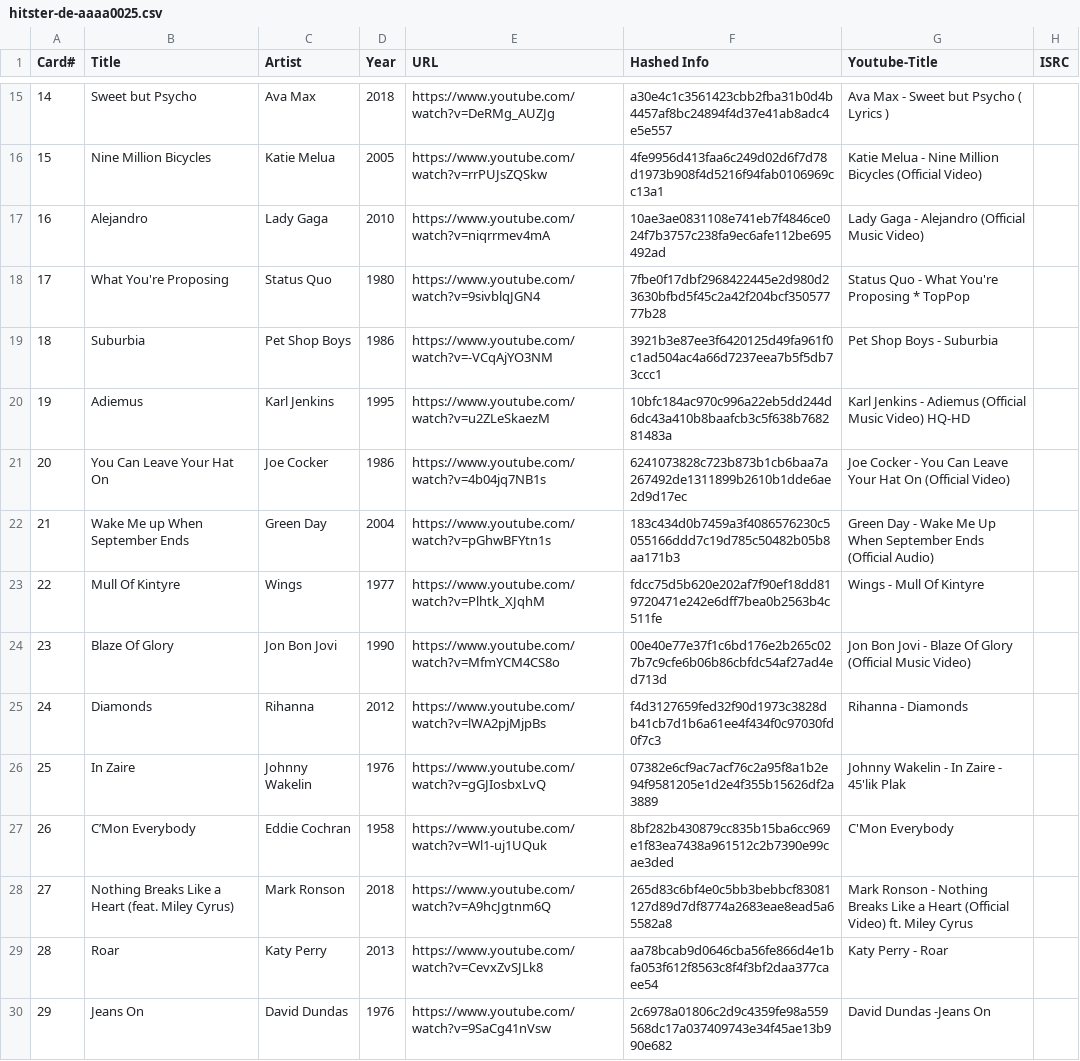
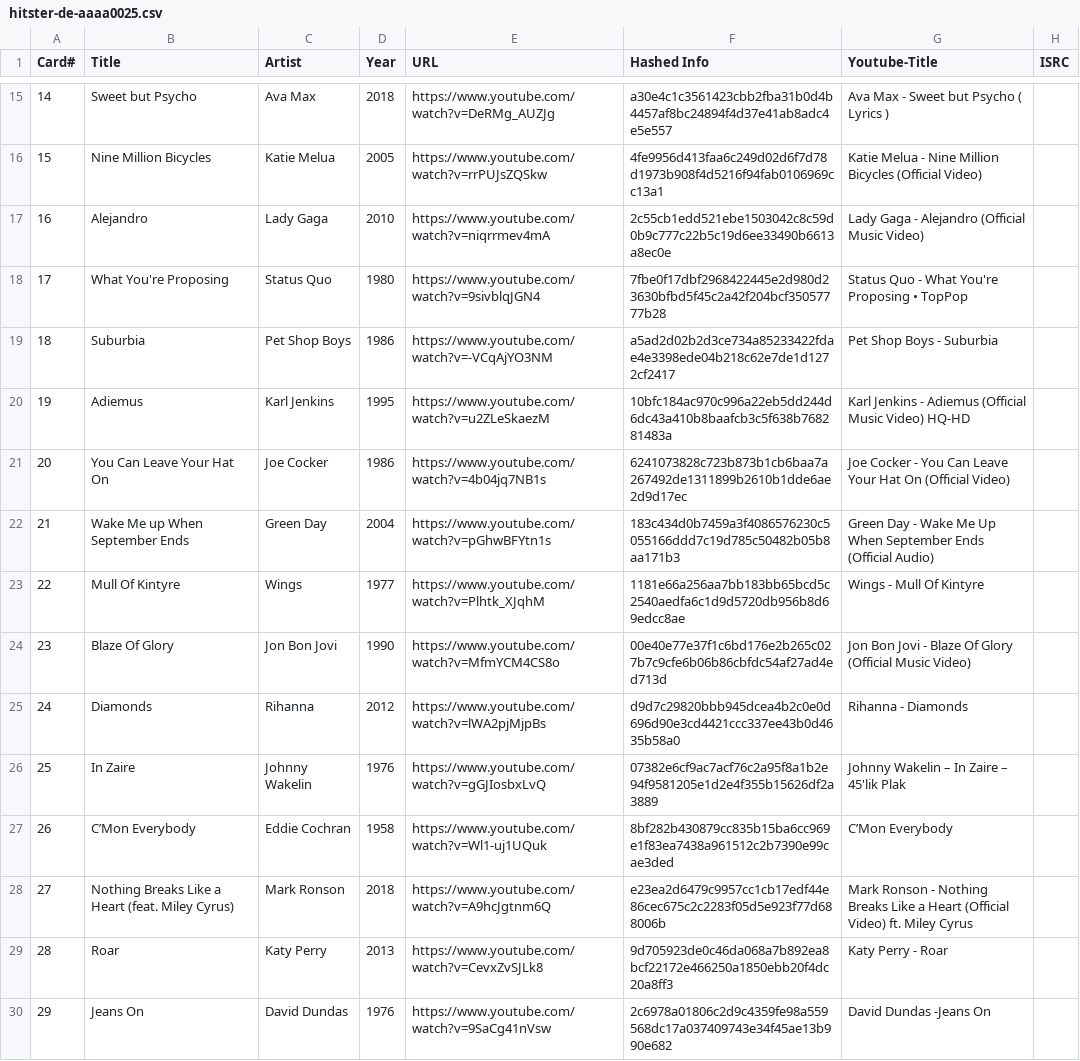
Before and after one commit to andygruber/songseeker-hitster-playlists, a CSV file: hitster-de-aaaa0025.csv, drawn as a sheet; only a part is shown, gaps mark what is left out; the diff covers the shown part only.

Commit message:
Fix links in Bayern1

```diff
--- a/hitster-de-aaaa0025.csv
+++ b/hitster-de-aaaa0025.csv
@@ -16,5 +16,5 @@ Card#,Title,Artist,Year,URL,Hashed Info,Youtube-Title,ISRC
 15,Nine Million Bicycles,Katie Melua,2005,https://www.youtube.com/watch?v=rrPUJsZQSkw,4fe9956d413faa6c249d02d6f7d78d1973b908f4d5216f94fab0106969cc13a1,Katie Melua - Nine Million Bicycles (Official Video),
-16,Alejandro,Lady Gaga,2010,https://www.youtube.com/watch?v=niqrrmev4mA,10ae3ae0831108e741eb7f4846ce024f7b3757c238fa9ec6afe112be695492ad,Lady Gaga - Alejandro (Official Music Video),
-17,What You're Proposing,Status Quo,1980,https://www.youtube.com/watch?v=9sivblqJGN4,7fbe0f17dbf2968422445e2d980d23630bfbd5f45c2a42f204bcf35057777b28,Status Quo - What You're Proposing * TopPop,
-18,Suburbia,Pet Shop Boys,1986,https://www.youtube.com/watch?v=-VCqAjYO3NM,3921b3e87ee3f6420125d49fa961f0c1ad504ac4a66d7237eea7b5f5db73ccc1,Pet Shop Boys - Suburbia,
+16,Alejandro,Lady Gaga,2010,https://www.youtube.com/watch?v=niqrrmev4mA,2c55cb1edd521ebe1503042c8c59d0b9c777c22b5c19d6ee33490b6613a8ec0e,Lady Gaga - Alejandro (Official Music Video),
+17,What You're Proposing,Status Quo,1980,https://www.youtube.com/watch?v=9sivblqJGN4,7fbe0f17dbf2968422445e2d980d23630bfbd5f45c2a42f204bcf35057777b28,Status Quo - What You're Proposing • TopPop,
+18,Suburbia,Pet Shop Boys,1986,https://www.youtube.com/watch?v=-VCqAjYO3NM,a5ad2d02b2d3ce734a85233422fdae4e3398ede04b218c62e7de1d1272cf2417,Pet Shop Boys - Suburbia,
 19,Adiemus,Karl Jenkins,1995,https://www.youtube.com/watch?v=u2ZLeSkaezM,10bfc184ac970c996a22eb5dd244d6dc43a410b8baafcb3c5f638b768281483a,Karl Jenkins - Adiemus (Official Music Video) HQ-HD,
@@ -22,9 +22,9 @@ Card#,Title,Artist,Year,URL,Hashed Info,Youtube-Title,ISRC
 21,Wake Me up When September Ends,Green Day,2004,https://www.youtube.com/watch?v=pGhwBFYtn1s,183c434d0b7459a3f4086576230c5055166ddd7c19d785c50482b05b8aa171b3,Green Day - Wake Me Up When September Ends (Official Audio),
-22,Mull Of Kintyre,Wings,1977,https://www.youtube.com/watch?v=Plhtk_XJqhM,fdcc75d5b620e202af7f90ef18dd819720471e242e6dff7bea0b2563b4c511fe,Wings - Mull Of Kintyre,
+22,Mull Of Kintyre,Wings,1977,https://www.youtube.com/watch?v=Plhtk_XJqhM,1181e66a256aa7bb183bb65bcd5c2540aedfa6c1d9d5720db956b8d69edcc8ae,Wings - Mull Of Kintyre,
 23,Blaze Of Glory,Jon Bon Jovi,1990,https://www.youtube.com/watch?v=MfmYCM4CS8o,00e40e77e37f1c6bd176e2b265c027b7c9cfe6b06b86cbfdc54af27ad4ed713d,Jon Bon Jovi - Blaze Of Glory (Official Music Video),
-24,Diamonds,Rihanna,2012,https://www.youtube.com/watch?v=lWA2pjMjpBs,f4d3127659fed32f90d1973c3828db41cb7d1b6a61ee4f434f0c97030fd0f7c3,Rihanna - Diamonds,
-25,In Zaire,Johnny Wakelin,1976,https://www.youtube.com/watch?v=gGJIosbxLvQ,07382e6cf9ac7acf76c2a95f8a1b2e94f9581205e1d2e4f355b15626df2a3889,Johnny Wakelin - In Zaire - 45'lik Plak,
-26,C’Mon Everybody,Eddie Cochran,1958,https://www.youtube.com/watch?v=Wl1-uj1UQuk,8bf282b430879cc835b15ba6cc969e1f83ea7438a961512c2b7390e99cae3ded,C'Mon Everybody,
-27,Nothing Breaks Like a Heart (feat. Miley Cyrus),Mark Ronson,2018,https://www.youtube.com/watch?v=A9hcJgtnm6Q,265d83c6bf4e0c5bb3bebbcf83081127d89d7df8774a2683eae8ead5a65582a8,Mark Ronson - Nothing Breaks Like a Heart (Official Video) ft. Miley Cyrus,
-28,Roar,Katy Perry,2013,https://www.youtube.com/watch?v=CevxZvSJLk8,aa78bcab9d0646cba56fe866d4e1bfa053f612f8563c8f4f3bf2daa377caee54,Katy Perry - Roar,
+24,Diamonds,Rihanna,2012,https://www.youtube.com/watch?v=lWA2pjMjpBs,d9d7c29820bbb945dcea4b2c0e0d696d90e3cd4421ccc337ee43b0d4635b58a0,Rihanna - Diamonds,
+25,In Zaire,Johnny Wakelin,1976,https://www.youtube.com/watch?v=gGJIosbxLvQ,07382e6cf9ac7acf76c2a95f8a1b2e94f9581205e1d2e4f355b15626df2a3889,Johnny Wakelin – In Zaire – 45'lik Plak,
+26,C’Mon Everybody,Eddie Cochran,1958,https://www.youtube.com/watch?v=Wl1-uj1UQuk,8bf282b430879cc835b15ba6cc969e1f83ea7438a961512c2b7390e99cae3ded,C’Mon Everybody,
+27,Nothing Breaks Like a Heart (feat. Miley Cyrus),Mark Ronson,2018,https://www.youtube.com/watch?v=A9hcJgtnm6Q,e23ea2d6479c9957cc1cb17edf44e86cec675c2c2283f05d5e923f77d688006b,Mark Ronson - Nothing Breaks Like a Heart (Official Video) ft. Miley Cyrus,
+28,Roar,Katy Perry,2013,https://www.youtube.com/watch?v=CevxZvSJLk8,9d705923de0c46da068a7b892ea8bcf22172e466250a1850ebb20f4dc20a8ff3,Katy Perry - Roar,
 29,Jeans On,David Dundas,1976,https://www.youtube.com/watch?v=9SaCg41nVsw,2c6978a01806c2d9c4359fe98a559568dc17a037409743e34f45ae13b990e682,David Dundas -Jeans On,
```
Also changed, not shown: 78 edited cells elsewhere in this file.
